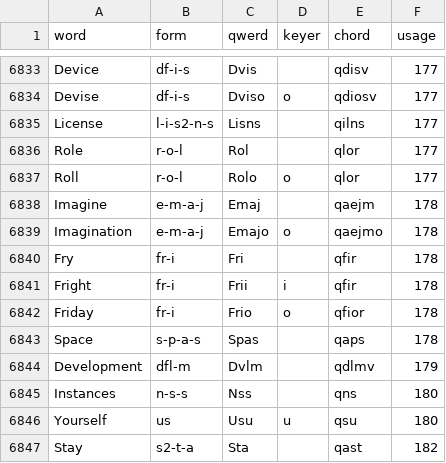
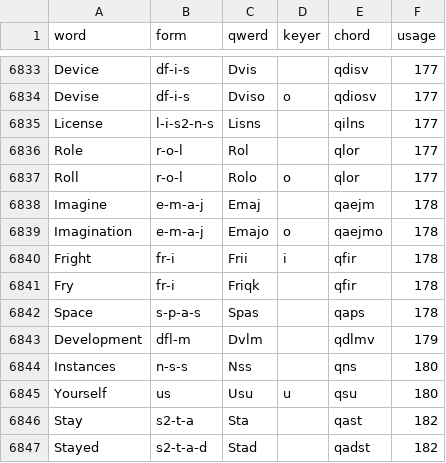
Before and after one commit to codepoke-kk/qwertigraphy, a CSV file: qwertigraph/dictionaries/anniversary_uniform_core.csv, drawn as a sheet; only a part is shown, gaps mark what is left out; the shorter side is filled out with more unchanged rows.

```diff
--- a/qwertigraph/dictionaries/anniversary_uniform_core.csv
+++ b/qwertigraph/dictionaries/anniversary_uniform_core.csv
@@ -6839,5 +6839,4 @@ Imagine,e-m-a-j,Emaj,,qaejm,178
 Imagination,e-m-a-j,Emajo,o,qaejmo,178
-Fry,fr-i,Fri,,qfir,178
 Fright,fr-i,Frii,i,qfir,178
-Friday,fr-i,Frio,o,qfior,178
+Fry,fr-i,Friqk,,qfir,178
 Space,s-p-a-s,Spas,,qaps,178
```
Also changed, not shown: qwertigraph/dictionaries/anniversary_uniform_supplement.csv.
